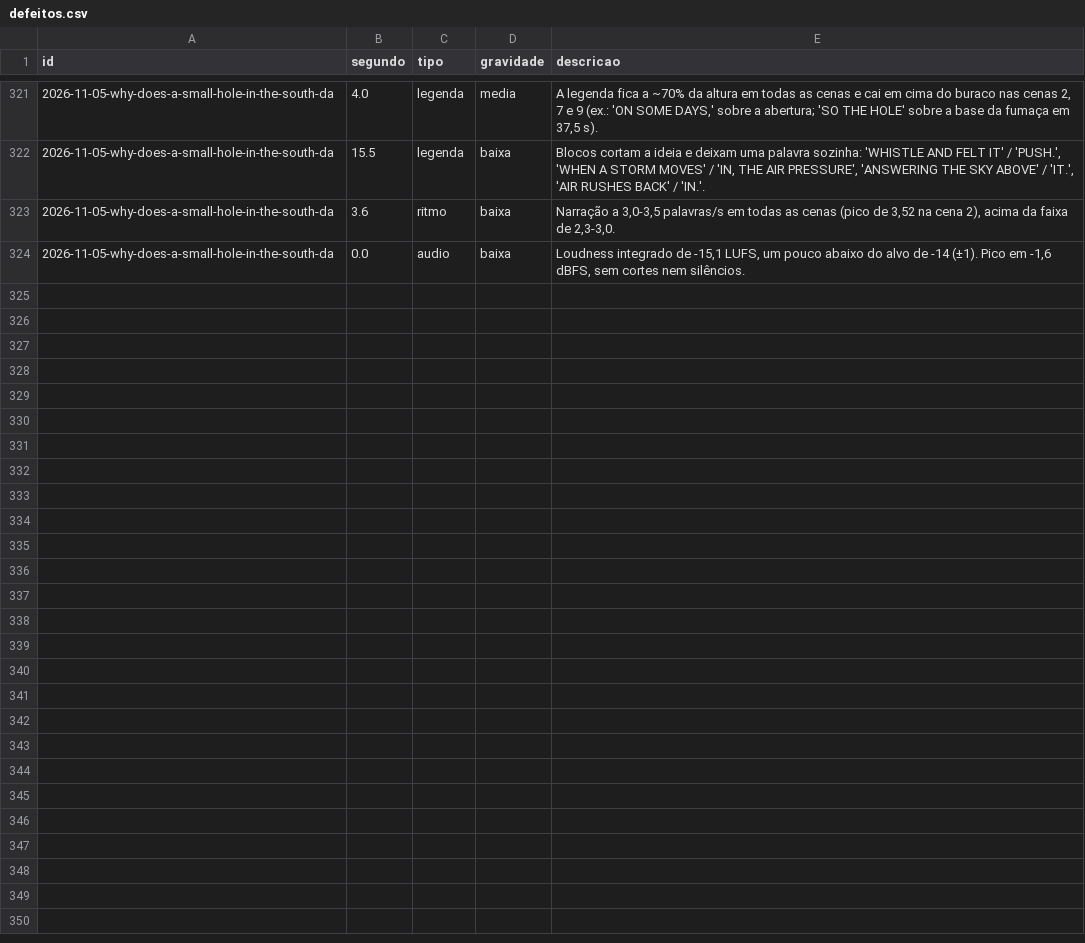
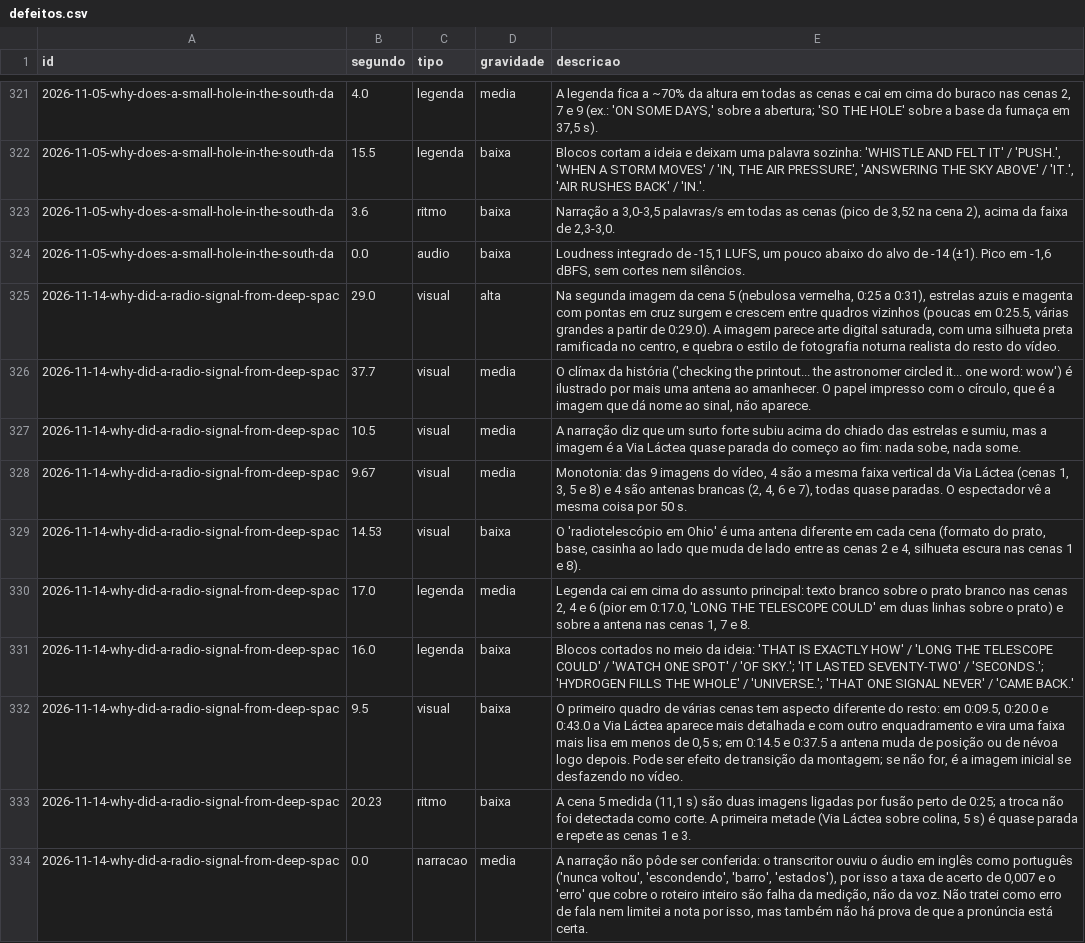
Before and after one commit to HiveControlAgents/iris, a CSV file: benchmark/defeitos.csv, drawn as a sheet; only a part is shown, gaps mark what is left out; the diff covers the shown part only.

Commit message:
Benchmark: revisÃµes dos vÃ­deos da noite

```diff
--- a/benchmark/defeitos.csv
+++ b/benchmark/defeitos.csv
@@ -324 +324,11 @@ id,segundo,tipo,gravidade,descricao
 2026-11-05-why-does-a-small-hole-in-the-south-da,0.0,audio,baixa,"Loudness integrado de -15,1 LUFS, um pouco abaixo do alvo de -14 (±1). Pico em -1,6 dBFS, sem cortes nem silêncios."
+2026-11-14-why-did-a-radio-signal-from-deep-spac,29.0,visual,alta,"Na segunda imagem da cena 5 (nebulosa vermelha, 0:25 a 0:31), estrelas azuis e magenta com pontas em cruz surgem e crescem entre quadros vizinhos (poucas em 0:25.5, várias grandes a partir de 0:29.0). A imagem parece arte digital saturada, com uma silhueta preta ramificada no centro, e quebra o estilo de fotografia noturna realista do resto do vídeo."
+2026-11-14-why-did-a-radio-signal-from-deep-spac,37.7,visual,media,"O clímax da história ('checking the printout... the astronomer circled it... one word: wow') é ilustrado por mais uma antena ao amanhecer. O papel impresso com o círculo, que é a imagem que dá nome ao sinal, não aparece."
+2026-11-14-why-did-a-radio-signal-from-deep-spac,10.5,visual,media,"A narração diz que um surto forte subiu acima do chiado das estrelas e sumiu, mas a imagem é a Via Láctea quase parada do começo ao fim: nada sobe, nada some."
+2026-11-14-why-did-a-radio-signal-from-deep-spac,9.67,visual,media,"Monotonia: das 9 imagens do vídeo, 4 são a mesma faixa vertical da Via Láctea (cenas 1, 3, 5 e 8) e 4 são antenas brancas (2, 4, 6 e 7), todas quase paradas. O espectador vê a mesma coisa por 50 s."
+2026-11-14-why-did-a-radio-signal-from-deep-spac,14.53,visual,baixa,"O 'radiotelescópio em Ohio' é uma antena diferente em cada cena (formato do prato, base, casinha ao lado que muda de lado entre as cenas 2 e 4, silhueta escura nas cenas 1 e 8)."
+2026-11-14-why-did-a-radio-signal-from-deep-spac,17.0,legenda,media,"Legenda cai em cima do assunto principal: texto branco sobre o prato branco nas cenas 2, 4 e 6 (pior em 0:17.0, 'LONG THE TELESCOPE COULD' em duas linhas sobre o prato) e sobre a antena nas cenas 1, 7 e 8."
+2026-11-14-why-did-a-radio-signal-from-deep-spac,16.0,legenda,baixa,"Blocos cortados no meio da ideia: 'THAT IS EXACTLY HOW' / 'LONG THE TELESCOPE COULD' / 'WATCH ONE SPOT' / 'OF SKY.'; 'IT LASTED SEVENTY-TWO' / 'SECONDS.'; 'HYDROGEN FILLS THE WHOLE' / 'UNIVERSE.'; 'THAT ONE SIGNAL NEVER' / 'CAME BACK.'"
+2026-11-14-why-did-a-radio-signal-from-deep-spac,9.5,visual,baixa,"O primeiro quadro de várias cenas tem aspecto diferente do resto: em 0:09.5, 0:20.0 e 0:43.0 a Via Láctea aparece mais detalhada e com outro enquadramento e vira uma faixa mais lisa em menos de 0,5 s; em 0:14.5 e 0:37.5 a antena muda de posição ou de névoa logo depois. Pode ser efeito de transição da montagem; se não for, é a imagem inicial se desfazendo no vídeo."
+2026-11-14-why-did-a-radio-signal-from-deep-spac,20.23,ritmo,baixa,"A cena 5 medida (11,1 s) são duas imagens ligadas por fusão perto de 0:25; a troca não foi detectada como corte. A primeira metade (Via Láctea sobre colina, 5 s) é quase parada e repete as cenas 1 e 3."
+2026-11-14-why-did-a-radio-signal-from-deep-spac,0.0,narracao,media,"A narração não pôde ser conferida: o transcritor ouviu o áudio em inglês como português ('nunca voltou', 'escondendo', 'barro', 'estados'), por isso a taxa de acerto de 0,007 e o 'erro' que cobre o roteiro inteiro são falha da medição, não da voz. Não tratei como erro de fala nem limitei a nota por isso, mas também não há prova de que a pronúncia está certa."
```
Also changed, not shown: 10 added rows elsewhere in this file, 10 other files.
